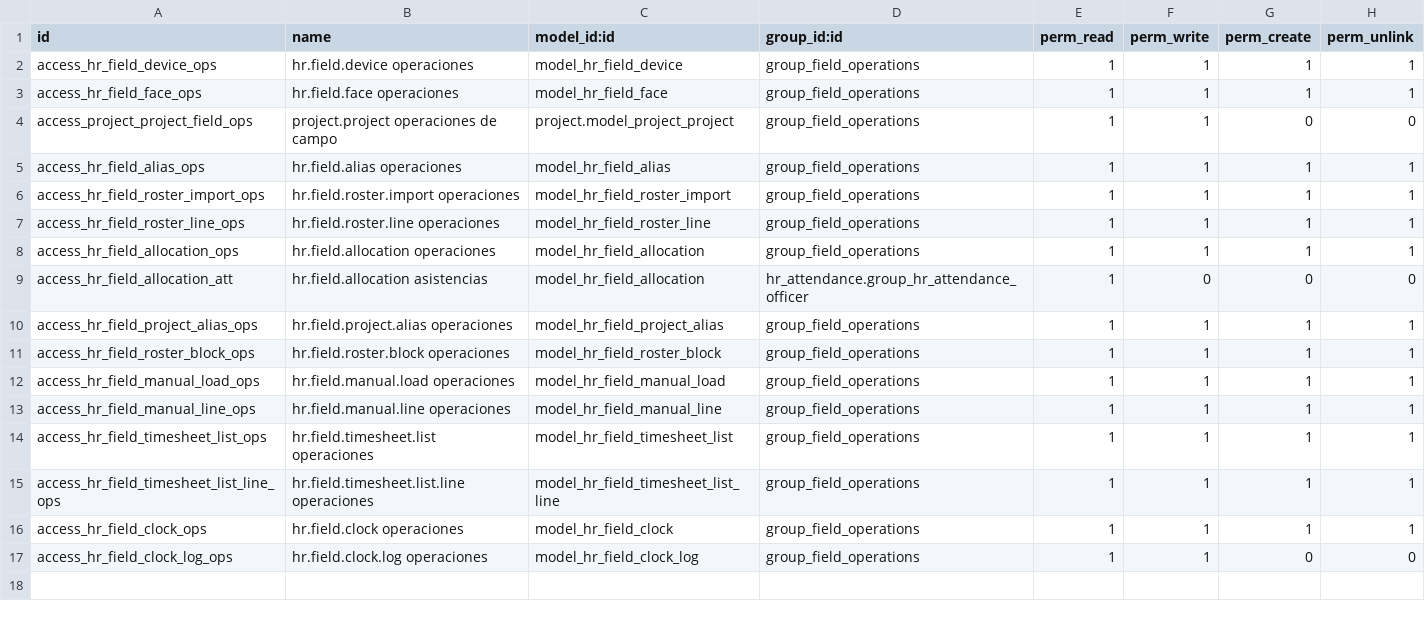
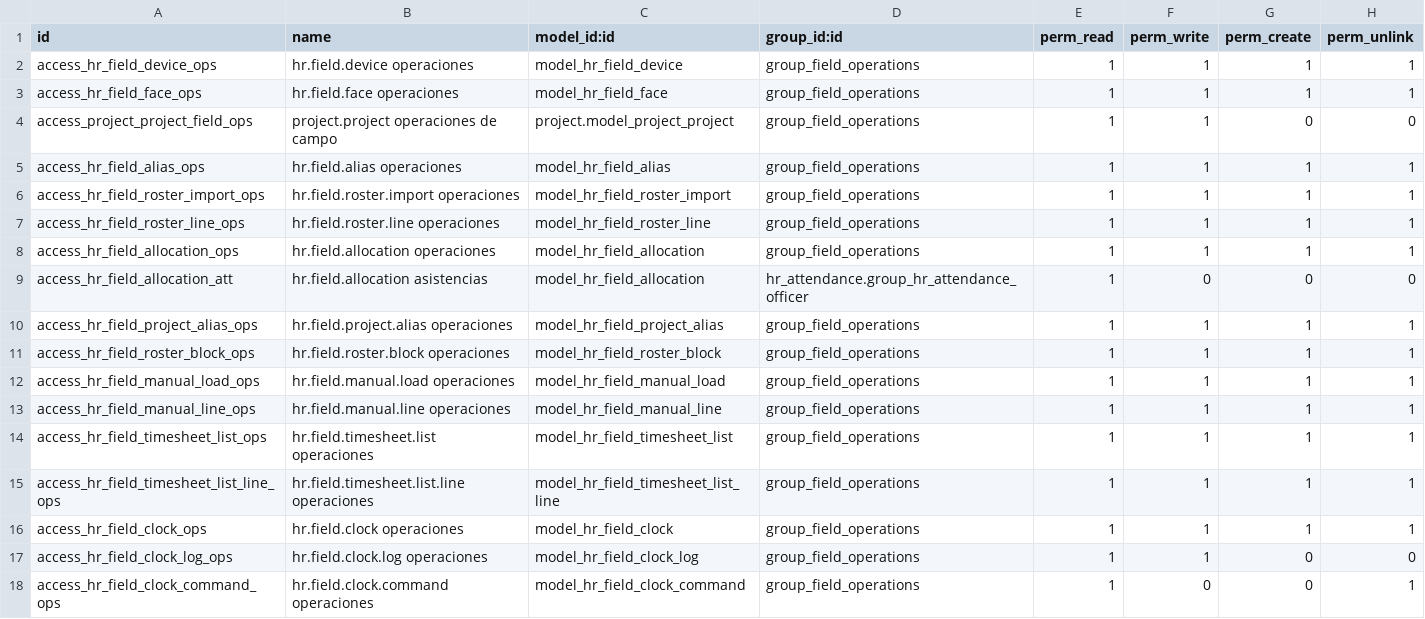
Before and after one commit to Sistemas-E3/ejemplo, a CSV file: Remote_Attendance/security/ir.model.access.csv, drawn as a sheet; the diff names each change by its address in the sheet, - before the commit and + after, or states it on an @@ line.

```diff
--- a/Remote_Attendance/security/ir.model.access.csv
+++ b/Remote_Attendance/security/ir.model.access.csv
+row 18: access_hr_field_clock_command_ops | hr.field.clock.command operaciones | model_hr_field_clock_command | group_field_operations | 1 | 0 | 0 | 1
```
Also changed, not shown: 5 other files.
